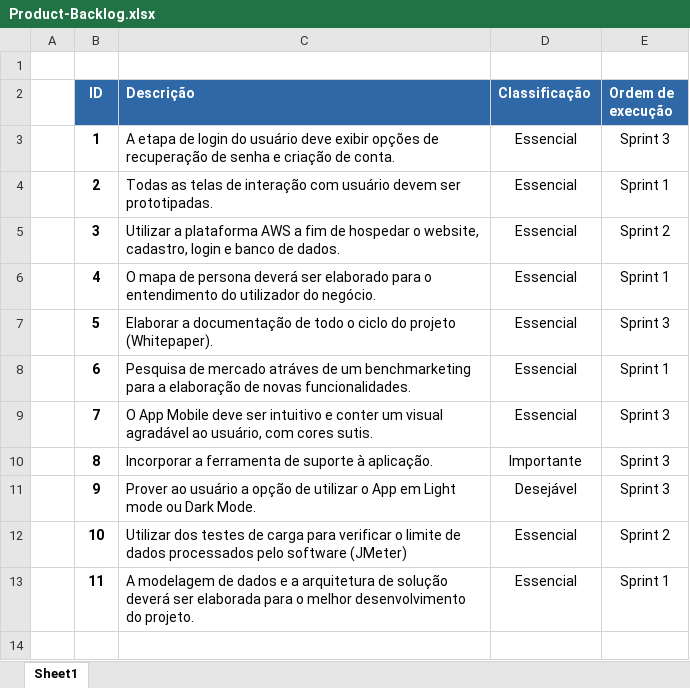
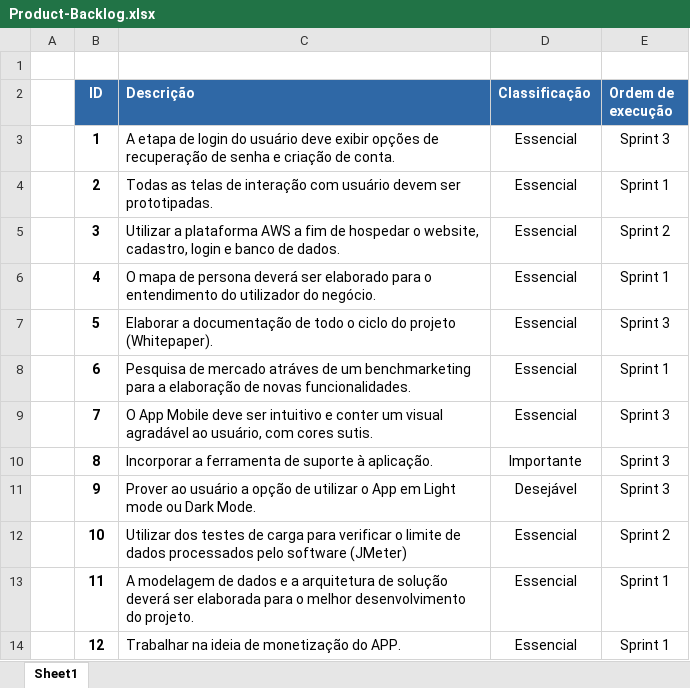
Before and after one commit to Caio-Elcio/2WORK-Mobile, an Excel workbook: Documentos/Backlogs/Product-Backlog.xlsx, sheet Sheet1, drawn as a sheet; values as stored, in another font and other column widths than the file's, no borders; the diff names each change by its address in the sheet, - before the commit and + after, or states it on an @@ line.

Commit message:
Atualização Product-Backlog

```diff
--- a/Documentos/Backlogs/Product-Backlog.xlsx (sheet Sheet1)
+++ b/Documentos/Backlogs/Product-Backlog.xlsx (sheet Sheet1)
+row 14:  | 12 | Trabalhar na ideia de monetização do APP. | Essencial | Sprint 1
```
